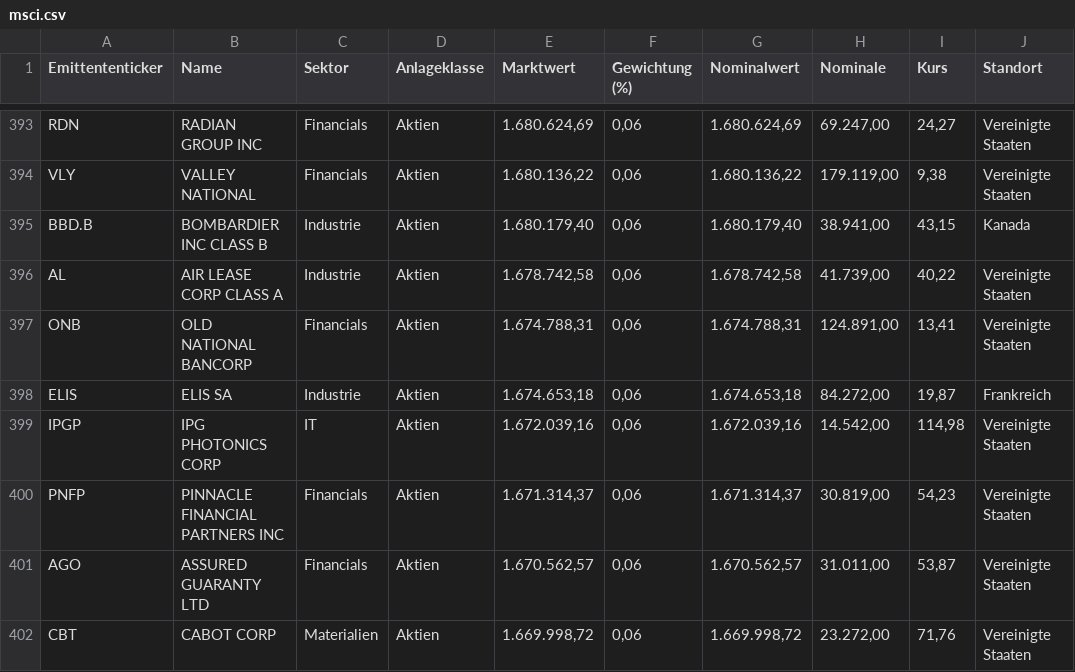
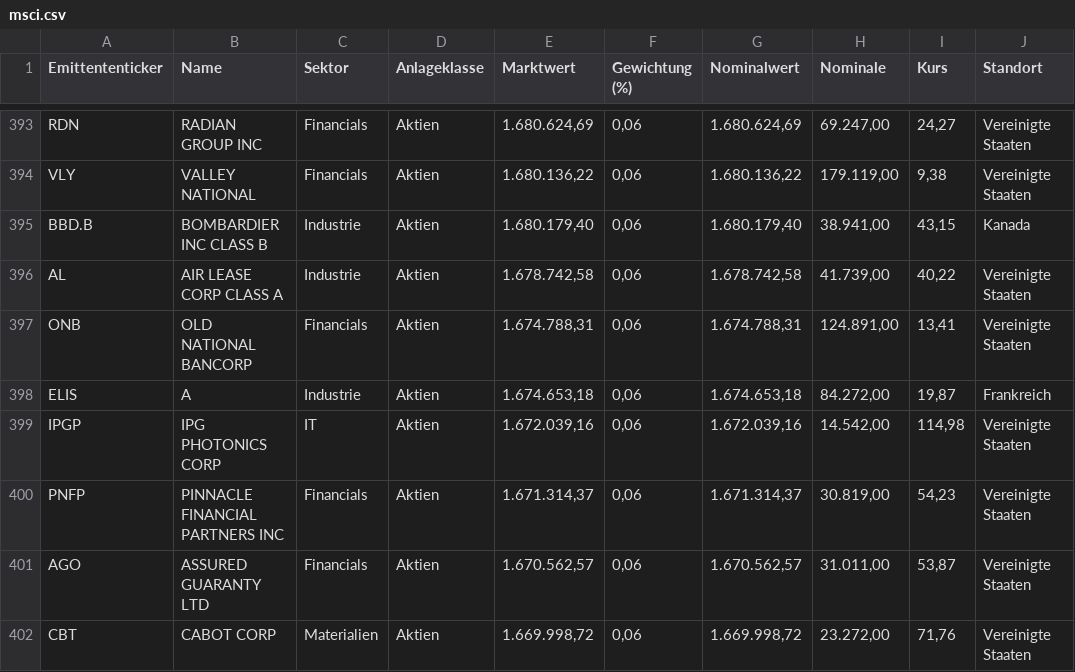
Before and after one commit to rooooose/bundesbank-gaia, a CSV file: Google Crawling/msci.csv, drawn as a sheet; only a part is shown, gaps mark what is left out; the diff names each change by its address in the sheet, - before the commit and + after, or states it on an @@ line.

```diff
--- a/Google Crawling/msci.csv
+++ b/Google Crawling/msci.csv
-B398 (Name): ELIS SA
+B398 (Name): A
```
Also changed, not shown: 4 other files.
